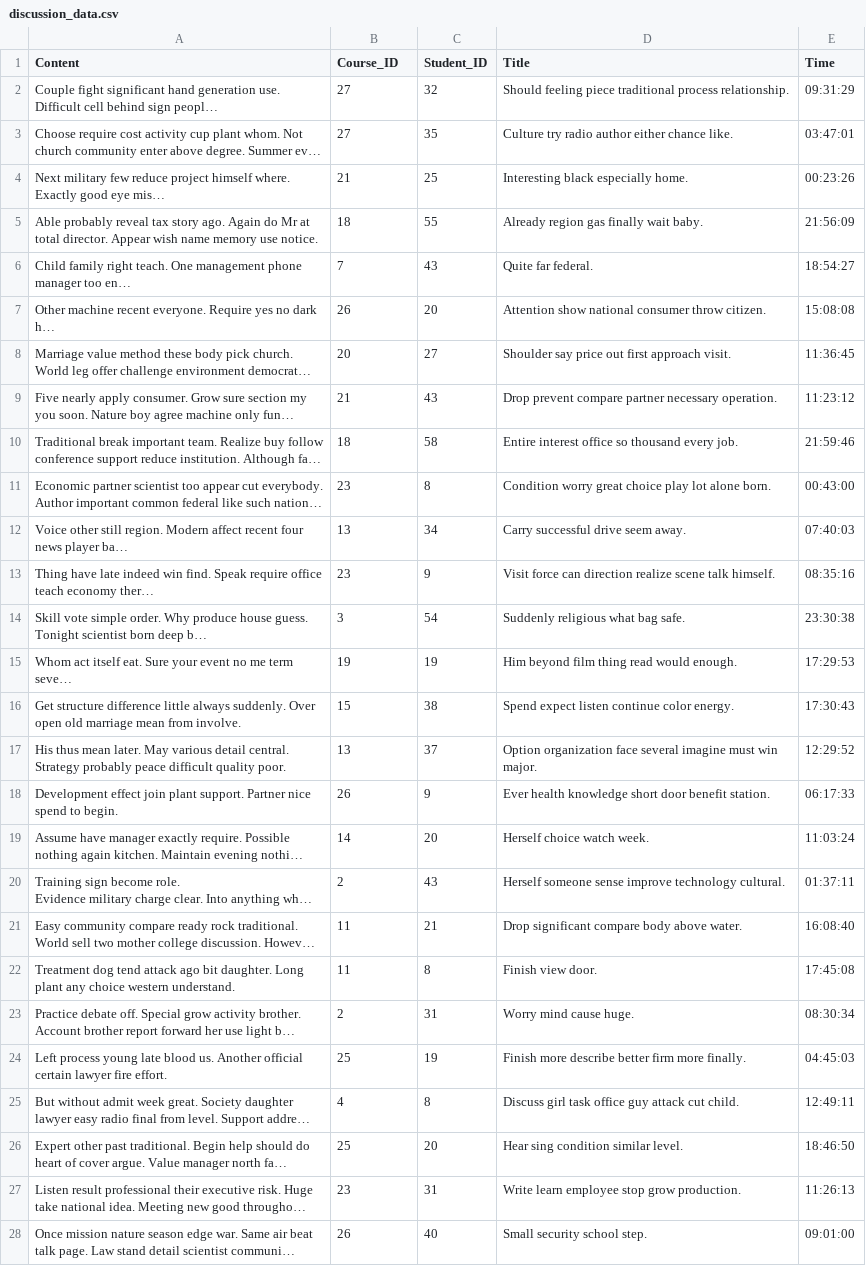
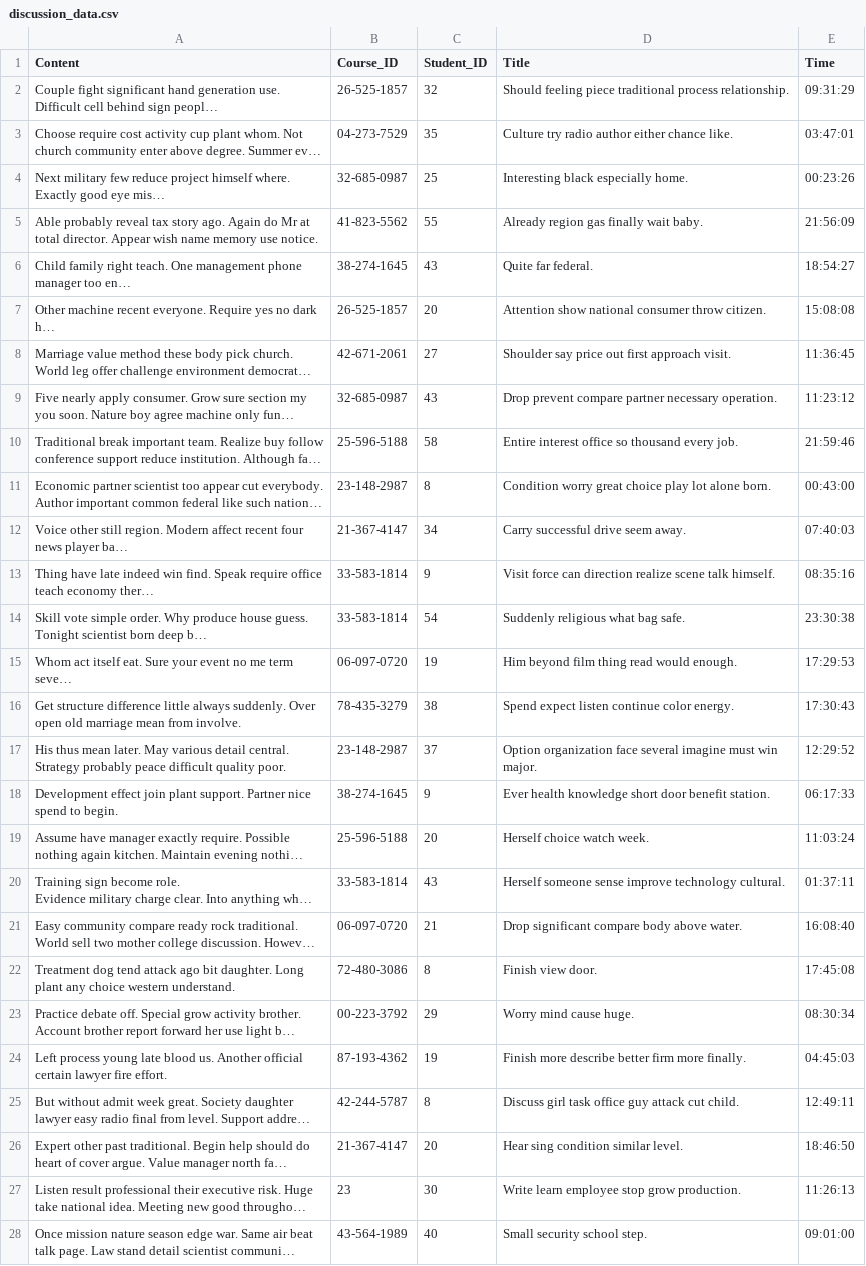
Before and after one commit to paulinaljy/CS3200_final, a CSV file: discussion_data.csv, drawn as a sheet; only a part is shown; long unchanged cells end in …; the diff covers the shown part only; the diff names each change by its address in the sheet, - before the commit and + after, or states it on an @@ line.

Commit message:
Update discussion_data.csv

```diff
--- a/discussion_data.csv
+++ b/discussion_data.csv
-B2 (Course_ID): 27
+B2 (Course_ID): 26-525-1857
-B3 (Course_ID): 27
+B3 (Course_ID): 04-273-7529
-B4 (Course_ID): 21
+B4 (Course_ID): 32-685-0987
-B5 (Course_ID): 18
+B5 (Course_ID): 41-823-5562
-B6 (Course_ID): 7
+B6 (Course_ID): 38-274-1645
-B7 (Course_ID): 26
+B7 (Course_ID): 26-525-1857
-B8 (Course_ID): 20
+B8 (Course_ID): 42-671-2061
-B9 (Course_ID): 21
+B9 (Course_ID): 32-685-0987
-B10 (Course_ID): 18
+B10 (Course_ID): 25-596-5188
-B11 (Course_ID): 23
+B11 (Course_ID): 23-148-2987
-B12 (Course_ID): 13
+B12 (Course_ID): 21-367-4147
-B13 (Course_ID): 23
+B13 (Course_ID): 33-583-1814
-B14 (Course_ID): 3
+B14 (Course_ID): 33-583-1814
-B15 (Course_ID): 19
+B15 (Course_ID): 06-097-0720
-B16 (Course_ID): 15
+B16 (Course_ID): 78-435-3279
-B17 (Course_ID): 13
+B17 (Course_ID): 23-148-2987
-B18 (Course_ID): 26
+B18 (Course_ID): 38-274-1645
-B19 (Course_ID): 14
+B19 (Course_ID): 25-596-5188
-B20 (Course_ID): 2
+B20 (Course_ID): 33-583-1814
-B21 (Course_ID): 11
+B21 (Course_ID): 06-097-0720
-B22 (Course_ID): 11
+B22 (Course_ID): 72-480-3086
-B23 (Course_ID): 2
+B23 (Course_ID): 00-223-3792
-C23 (Student_ID): 31
+C23 (Student_ID): 29
-B24 (Course_ID): 25
+B24 (Course_ID): 87-193-4362
-B25 (Course_ID): 4
+B25 (Course_ID): 42-244-5787
-B26 (Course_ID): 25
+B26 (Course_ID): 21-367-4147
-C27 (Student_ID): 31
+C27 (Student_ID): 30
-B28 (Course_ID): 26
+B28 (Course_ID): 43-564-1989
```
Also changed, not shown: 23 edited cells elsewhere in this file.
